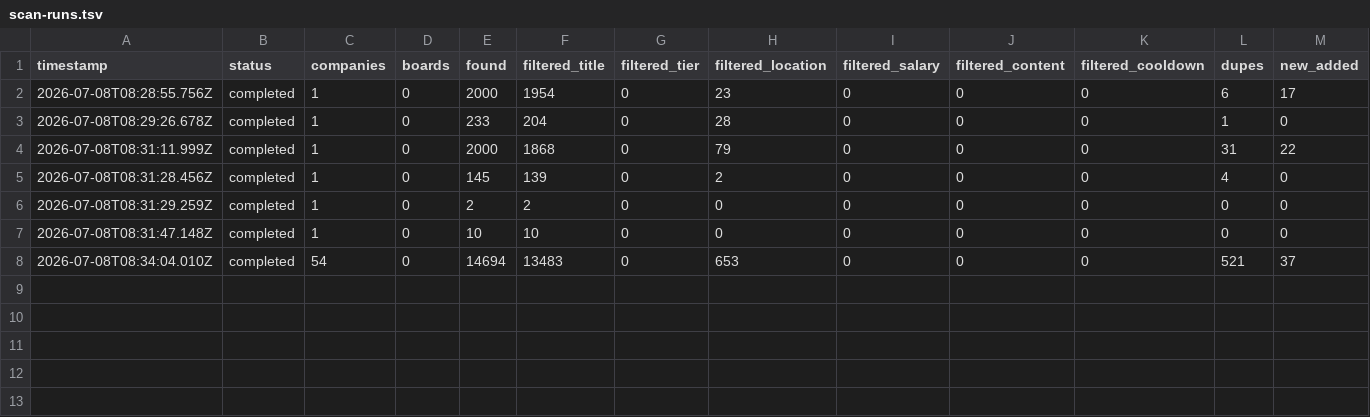
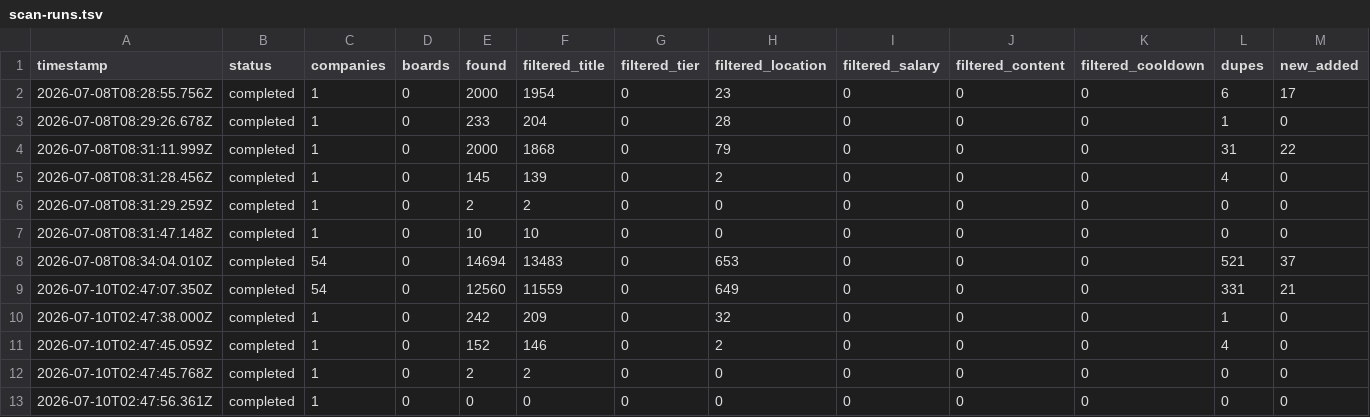
Before and after one commit to HarryNguyen2662/career-ops, a TSV file: data/scan-runs.tsv, drawn as a sheet; only a part is shown; rows hold the shown columns only; the diff names each change by its address in the sheet, - before the commit and + after, or states it on an @@ line.

```diff
--- a/data/scan-runs.tsv
+++ b/data/scan-runs.tsv
+row 9: 2026-07-10T02:47:07.350Z | completed | 54 | 0 | 12560 | 11559 | 0 | 649 | 0 | 0 | 0 | 331 | 21
+row 10: 2026-07-10T02:47:38.000Z | completed | 1 | 0 | 242 | 209 | 0 | 32 | 0 | 0 | 0 | 1 | 0
+row 11: 2026-07-10T02:47:45.059Z | completed | 1 | 0 | 152 | 146 | 0 | 2 | 0 | 0 | 0 | 4 | 0
+row 12: 2026-07-10T02:47:45.768Z | completed | 1 | 0 | 2 | 2 | 0 | 0 | 0 | 0 | 0 | 0 | 0
+row 13: 2026-07-10T02:47:56.361Z | completed | 1 | 0 | 0 | 0 | 0 | 0 | 0 | 0 | 0 | 0 | 0
```
Also changed, not shown: 7 other files.
